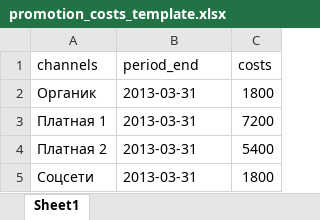
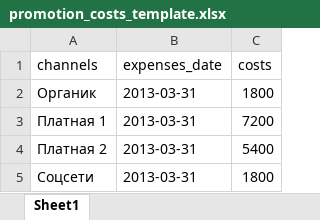
Before and after one commit to ppasam/ltv_streamlit, an Excel workbook: data/templates_data/promotion_costs_template.xlsx, sheet Sheet1, drawn as a sheet; only a part is shown; values as stored, in another font and other column widths than the file's, no borders; the diff names each change by its address in the sheet, - before the commit and + after, or states it on an @@ line.

Commit message:
v0.0.4 - Cohorts table and expenses_date field

```diff
--- a/data/templates_data/promotion_costs_template.xlsx (sheet Sheet1)
+++ b/data/templates_data/promotion_costs_template.xlsx (sheet Sheet1)
-B1: period_end
+B1: expenses_date
```
Also changed, not shown: data/templates_data/other_marketing_costs_template.xlsx, 3 other files.
